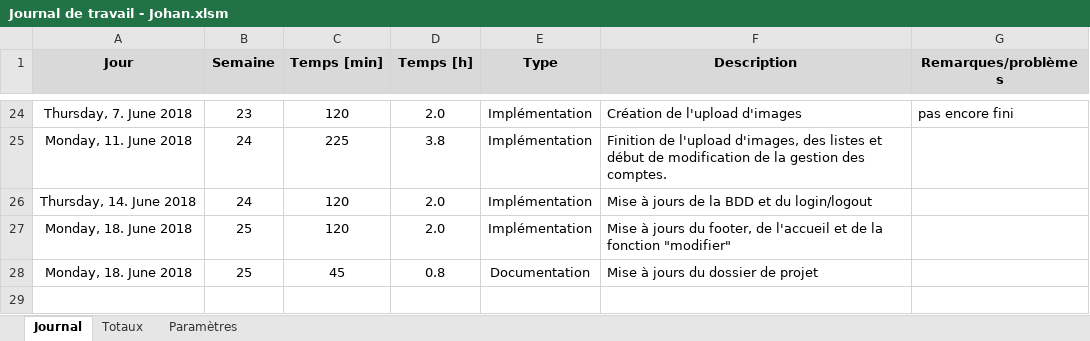
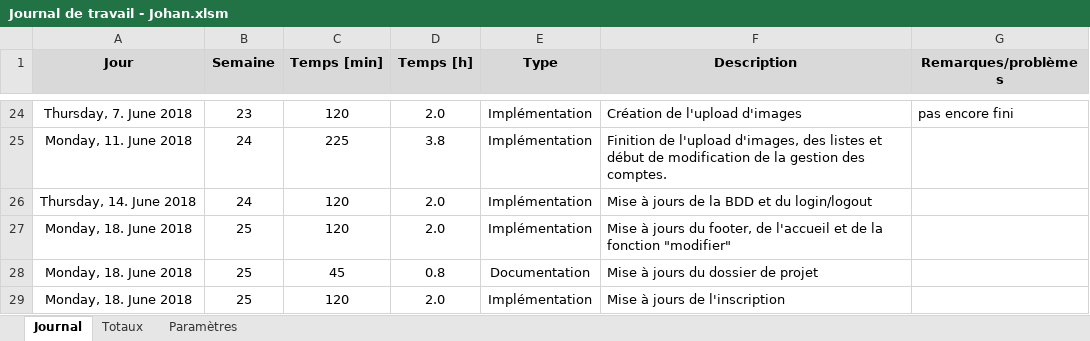
Before and after one commit to JohanVoland/FreeSport, an Excel workbook: Documentation/Journal de travail - Johan.xlsm, sheet Journal, drawn as a sheet; only a part is shown, gaps mark what is left out; values as stored, in another font and other column widths than the file's, no borders; charts and pictures not drawn; the diff names each change by its address in the sheet, - before the commit and + after, or states it on an @@ line.

Commit message:
Mise à jours de l'inscription.
Ajout de l'hashage du mot de passe et confirmation du mot de passe.

```diff
--- a/Documentation/Journal de travail - Johan.xlsm (sheet Journal)
+++ b/Documentation/Journal de travail - Johan.xlsm (sheet Journal)
+row 29: Monday, 18. June 2018 | 25 | 120 | 2.0 | Implémentation | Mise à jours de l'inscription
```
Also changed, not shown: 8 other files.
